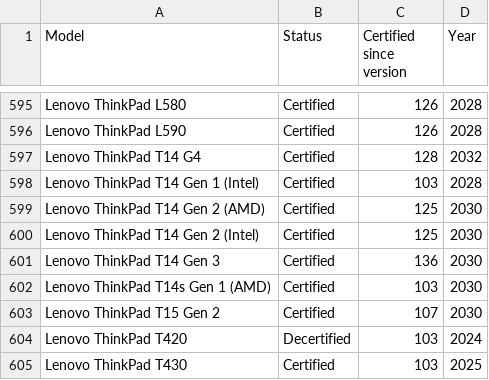
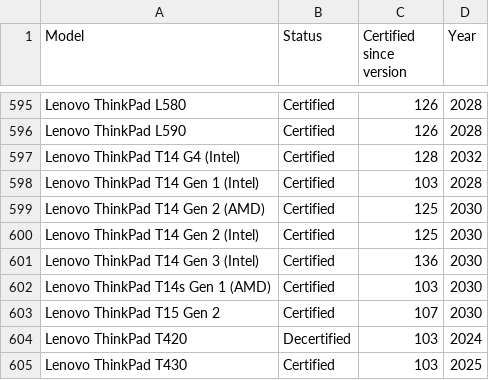
Before and after one commit to fclairamb/chrome-os-flex-models-list, a CSV file: models.csv, drawn as a sheet; only a part is shown, gaps mark what is left out.

```diff
--- a/models.csv
+++ b/models.csv
@@ -596,3 +596,3 @@ Lenovo ThinkPad L580,Certified,126,2028
 Lenovo ThinkPad L590,Certified,126,2028
-Lenovo ThinkPad T14 G4,Certified,128,2032
+Lenovo ThinkPad T14 G4 (Intel),Certified,128,2032
 Lenovo ThinkPad T14 Gen 1 (Intel),Certified,103,2028
@@ -600,3 +600,3 @@ Lenovo ThinkPad T14 Gen 2 (AMD),Certified,125,2030
 Lenovo ThinkPad T14 Gen 2 (Intel),Certified,125,2030
-Lenovo ThinkPad T14 Gen 3,Certified,136,2030
+Lenovo ThinkPad T14 Gen 3 (Intel),Certified,136,2030
 Lenovo ThinkPad T14s Gen 1 (AMD),Certified,103,2030
```
Also changed, not shown: 1 other file.
